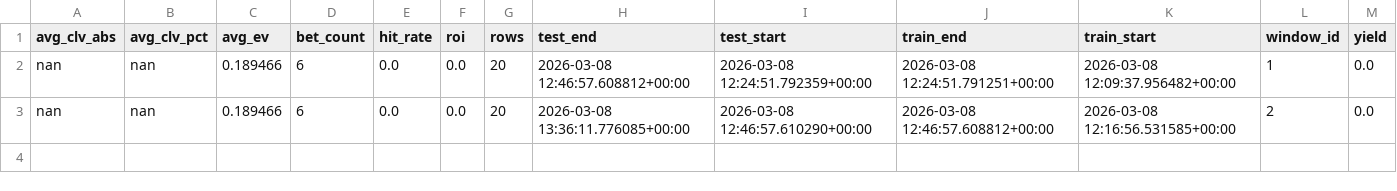
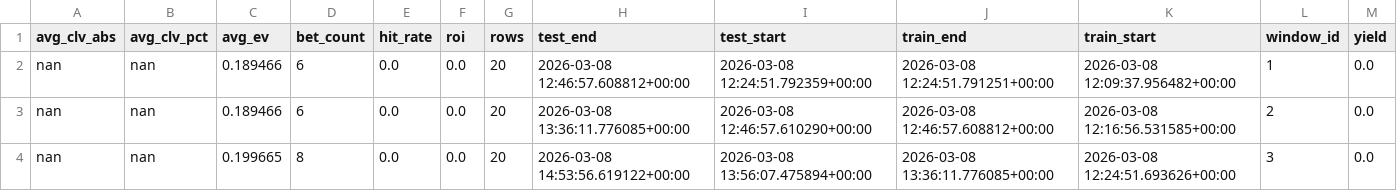
Before and after one commit to zarbopiero963-droid/FootballQuantEngine, a CSV file: outputs/temporal/temporal_windows.csv, drawn as a sheet; the diff names each change by its address in the sheet, - before the commit and + after, or states it on an @@ line.

```diff
--- a/outputs/temporal/temporal_windows.csv
+++ b/outputs/temporal/temporal_windows.csv
+row 4: nan | nan | 0.199665 | 8 | 0.0 | 0.0 | 20 | 2026-03-08 14:53:56.619122+00:00 | 2026-03-08 13:56:07.475894+00:00 | 2026-03-08 13:36:11.776085+00:00 | 2026-03-08 12:24:51.693626+00:00 | 3 | 0.0
```
Also changed, not shown: outputs/clv/bet_journal.csv, 10 other files.
